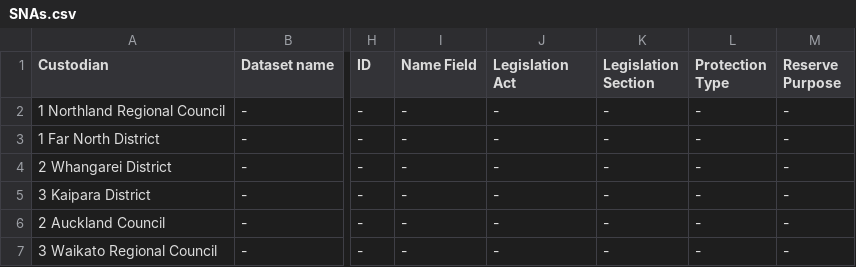
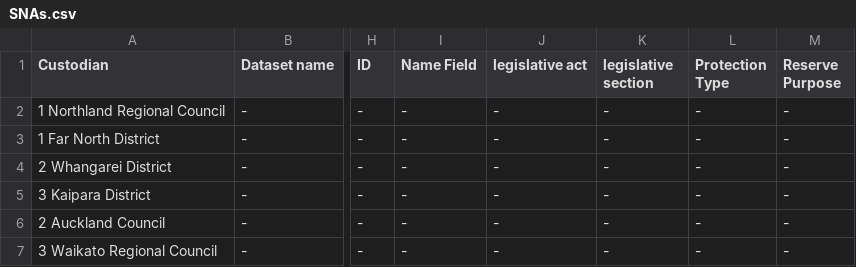
Before and after one commit to manaakiwhenua/PAN-NZ-data-catalogue-and-guidelines, a CSV file: _data/SNAs.csv, drawn as a sheet; only a part is shown, gaps mark what is left out; the diff names each change by its address in the sheet, - before the commit and + after, or states it on an @@ line.

```diff
--- a/_data/SNAs.csv
+++ b/_data/SNAs.csv
-J1: Legislation Act
+J1: legislative act
-K1: Legislation Section
+K1: legislative section
```
Also changed, not shown: _data/national_protected_areas.csv, _data/regional_protected_areas.csv, 3 other files.
